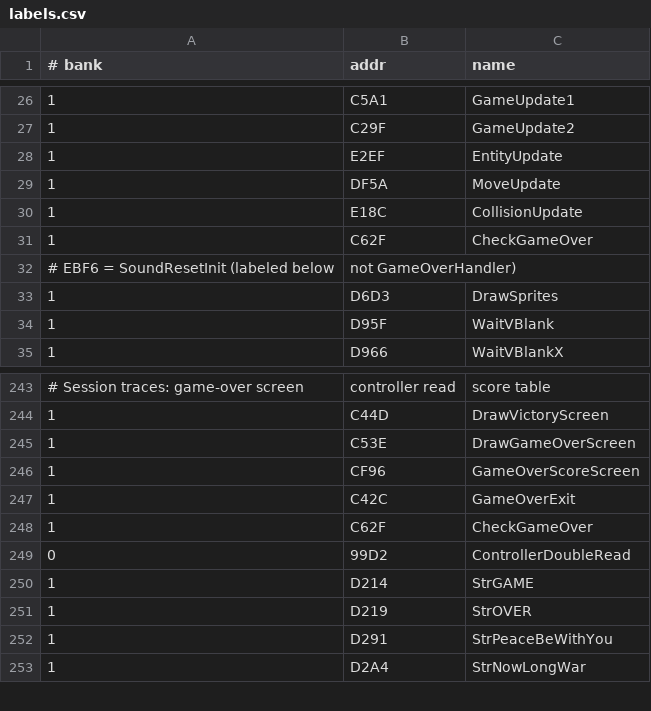
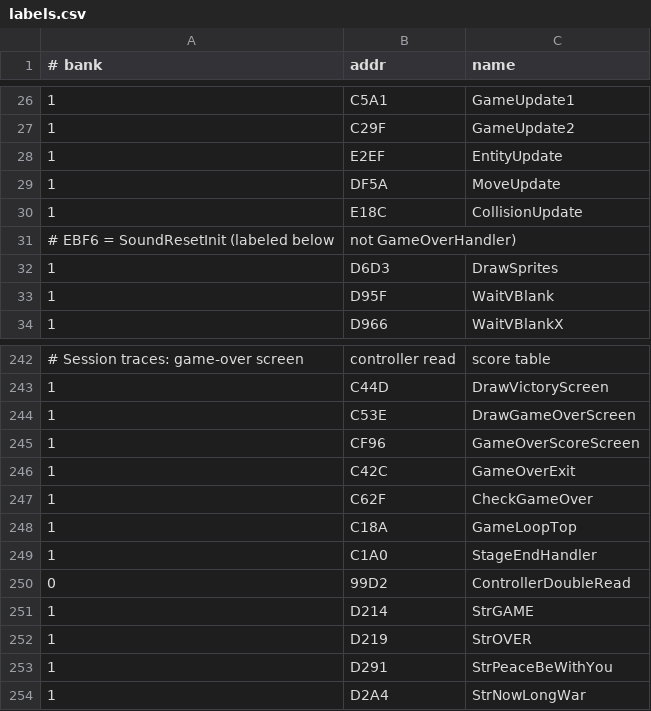
Before and after one commit to vgrichina/battlecity, a CSV file: labels.csv, drawn as a sheet; only a part is shown, gaps mark what is left out.

```diff
--- a/labels.csv
+++ b/labels.csv
@@ -30,3 +30,2 @@
 1,E18C,CollisionUpdate
-1,C62F,CheckGameOver
 # EBF6 = SoundResetInit (labeled below, not GameOverHandler)
@@ -248,2 +247,4 @@
 1,C62F,CheckGameOver
+1,C18A,GameLoopTop
+1,C1A0,StageEndHandler
 0,99D2,ControllerDoubleRead
```
Also changed, not shown: 1 other file.
